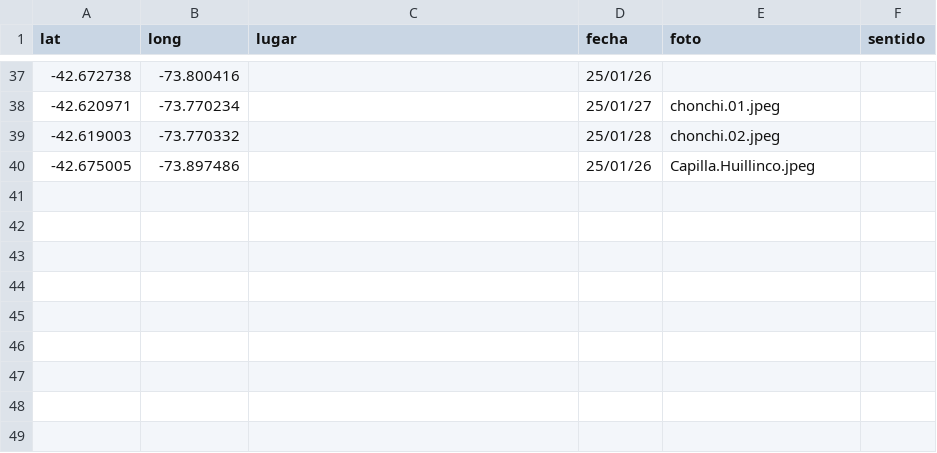
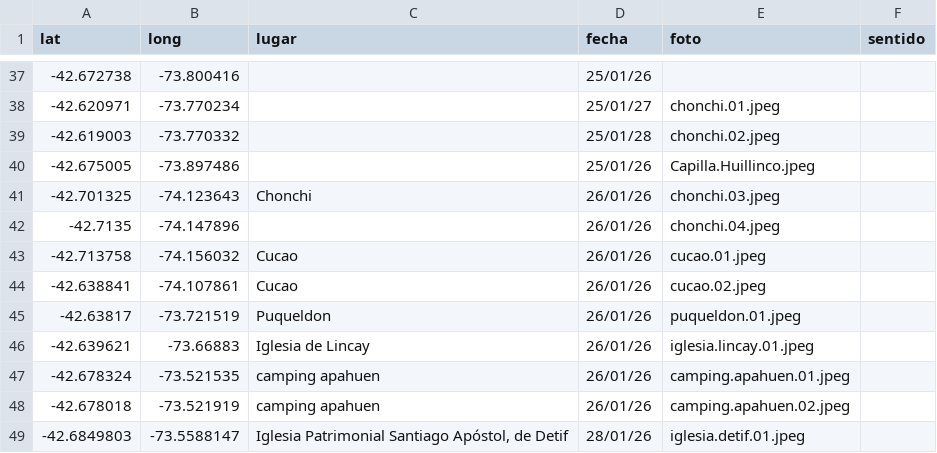
Before and after one commit to dbellomo/mapa, a CSV file: 2026.01.patagonia/norte.csv, drawn as a sheet; only a part is shown, gaps mark what is left out.

```diff
--- a/2026.01.patagonia/norte.csv
+++ b/2026.01.patagonia/norte.csv
@@ -40 +40,10 @@ lat,long,lugar,fecha,foto,sentido
 -42.675005,-73.897486,,25/01/26,Capilla.Huillinco.jpeg,
+-42.701325,-74.123643,Chonchi,26/01/26,chonchi.03.jpeg,
+-42.7135,-74.147896,,26/01/26,chonchi.04.jpeg,
+-42.713758,-74.156032,Cucao,26/01/26,cucao.01.jpeg,
+-42.638841,-74.107861,Cucao,26/01/26,cucao.02.jpeg,
+-42.63817,-73.721519,Puqueldon,26/01/26,puqueldon.01.jpeg,
+-42.639621,-73.66883,Iglesia de Lincay,26/01/26,iglesia.lincay.01.jpeg,
+-42.678324,-73.521535,camping apahuen,26/01/26,camping.apahuen.01.jpeg,
+-42.678018,-73.521919,camping apahuen,26/01/26,camping.apahuen.02.jpeg,
+-42.6849803,-73.5588147,"Iglesia Patrimonial Santiago Apóstol, de Detif ",28/01/26,iglesia.detif.01.jpeg,
```
Also changed, not shown: 9 other files.
